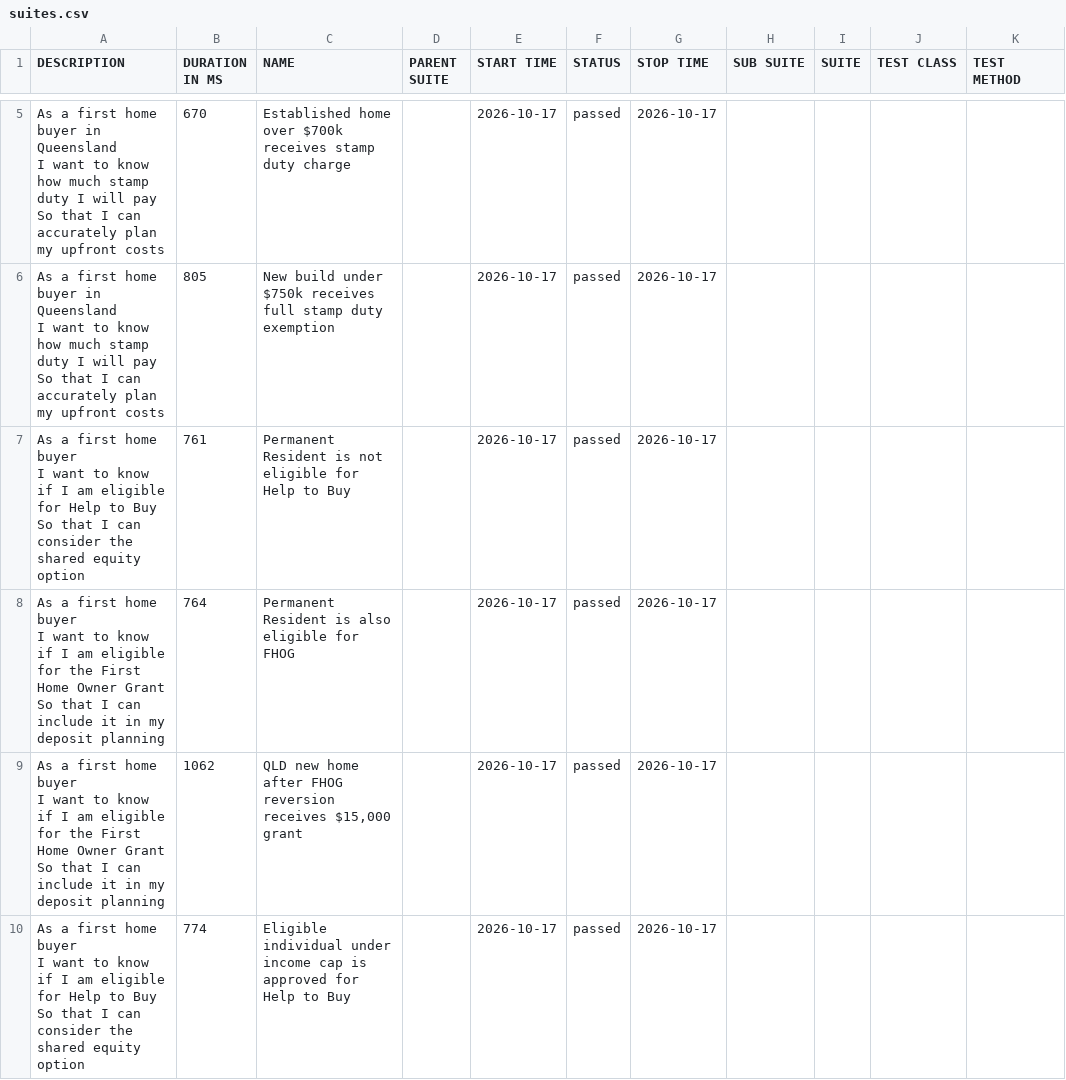
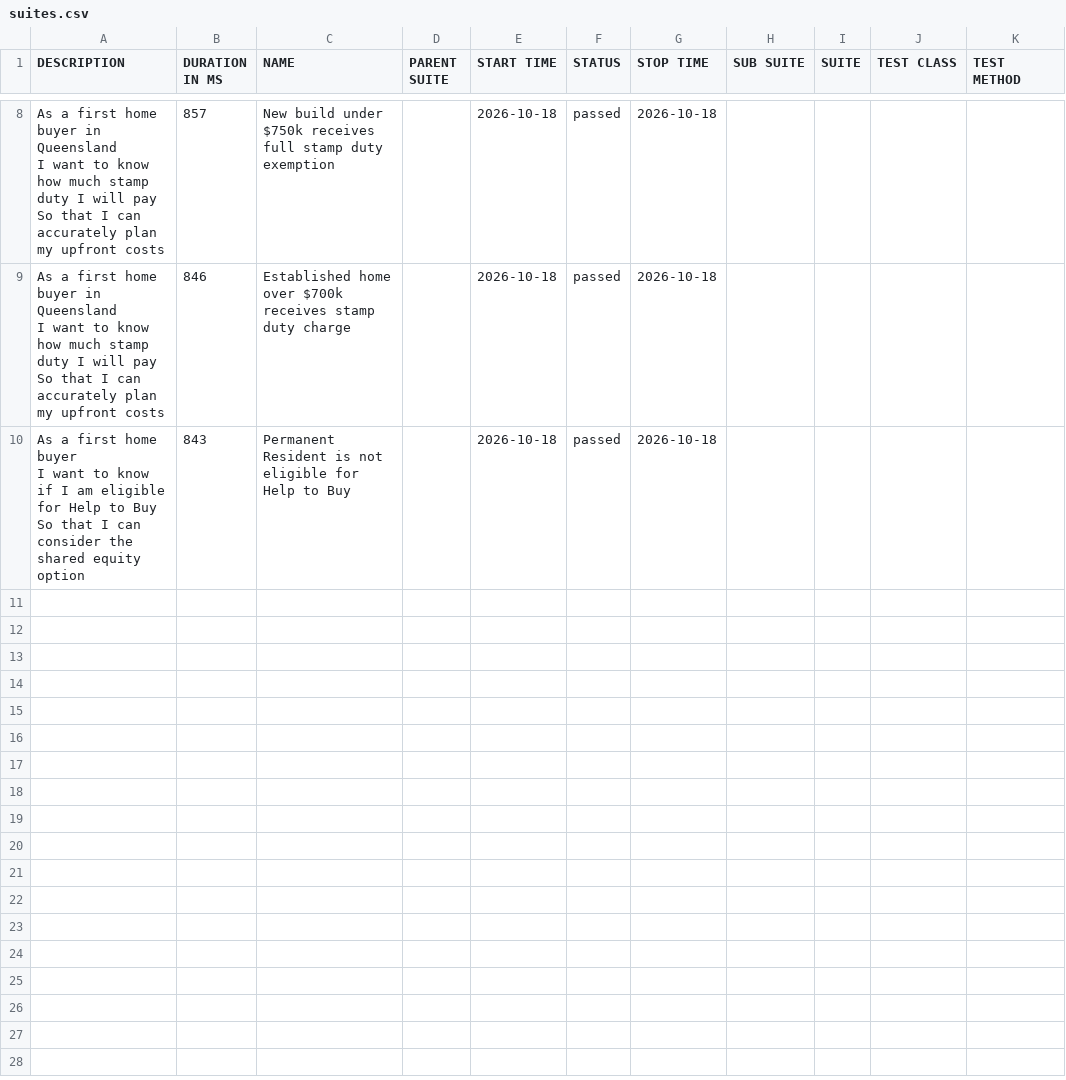
Before and after one commit to imon-buragohain/myfingoal-automation, a CSV file: latest/data/suites.csv, drawn as a sheet; only a part is shown, gaps mark what is left out; the diff covers the shown part only.

```diff
--- a/latest/data/suites.csv
+++ b/latest/data/suites.csv
@@ -11,18 +20,9 @@
-"As a first home buyer in Queensland
-  I want to know how much stamp duty I will pay
-  So that I can accurately plan my upfront costs","670","Established home over $700k receives stamp duty charge","","2026-10-17","passed","2026-10-17","","","",""
-"As a first home buyer in Queensland
-  I want to know how much stamp duty I will pay
-  So that I can accurately plan my upfront costs","805","New build under $750k receives full stamp duty exemption","","2026-10-17","passed","2026-10-17","","","",""
-"As a first home buyer
-  I want to know if I am eligible for Help to Buy
-  So that I can consider the shared equity option","761","Permanent Resident is not eligible for Help to Buy","","2026-10-17","passed","2026-10-17","","","",""
-"As a first home buyer
-  I want to know if I am eligible for the First Home Owner Grant
-  So that I can include it in my deposit planning","764","Permanent Resident is also eligible for FHOG","","2026-10-17","passed","2026-10-17","","","",""
-"As a first home buyer
-  I want to know if I am eligible for the First Home Owner Grant
-  So that I can include it in my deposit planning","1062","QLD new home after FHOG reversion receives $15,000 grant","","2026-10-17","passed","2026-10-17","","","",""
-"As a first home buyer
-  I want to know if I am eligible for Help to Buy
-  So that I can consider the shared equity option","774","Eligible individual under income cap is approved for Help to Buy","","2026-10-17","passed","2026-10-17","","","",""
+"As a first home buyer in Queensland
+  I want to know how much stamp duty I will pay
+  So that I can accurately plan my upfront costs","857","New build under $750k receives full stamp duty exemption","","2026-10-18","passed","2026-10-18","","","",""
+"As a first home buyer in Queensland
+  I want to know how much stamp duty I will pay
+  So that I can accurately plan my upfront costs","846","Established home over $700k receives stamp duty charge","","2026-10-18","passed","2026-10-18","","","",""
+"As a first home buyer
+  I want to know if I am eligible for Help to Buy
+  So that I can consider the shared equity option","843","Permanent Resident is not eligible for Help to Buy","","2026-10-18","passed","2026-10-18","","","",""
```
Also changed, not shown: 4 added rows, 1 removed row and 6 edited cells elsewhere in this file, 32 other files.
